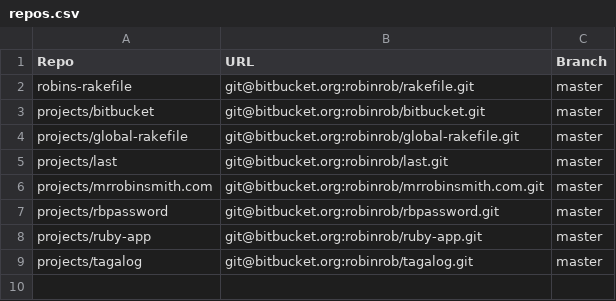
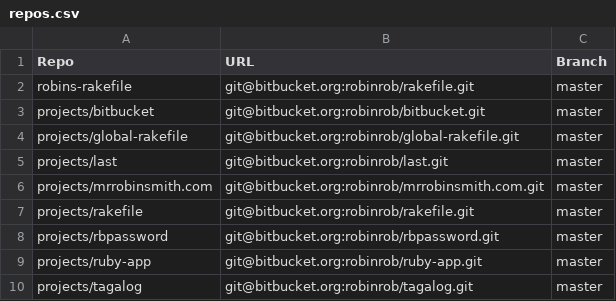
Before and after one commit to robinrob/ruby, a CSV file: repos.csv, drawn as a sheet; the diff names each change by its address in the sheet, - before the commit and + after, or states it on an @@ line.

```diff
--- a/repos.csv
+++ b/repos.csv
+row 7: projects/rakefile | git@bitbucket.org:robinrob/rakefile.git | master
```
Also changed, not shown: 1 other file.
